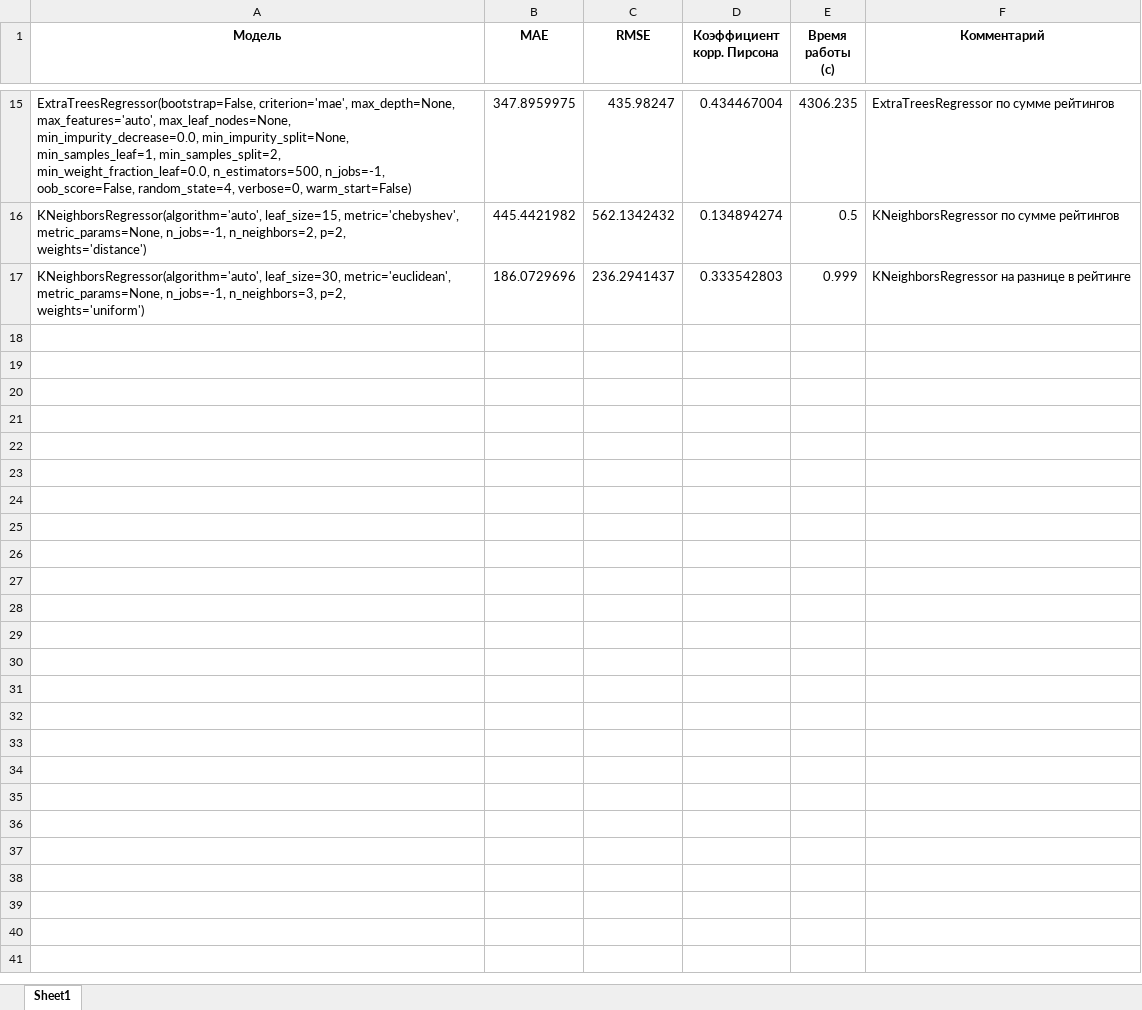
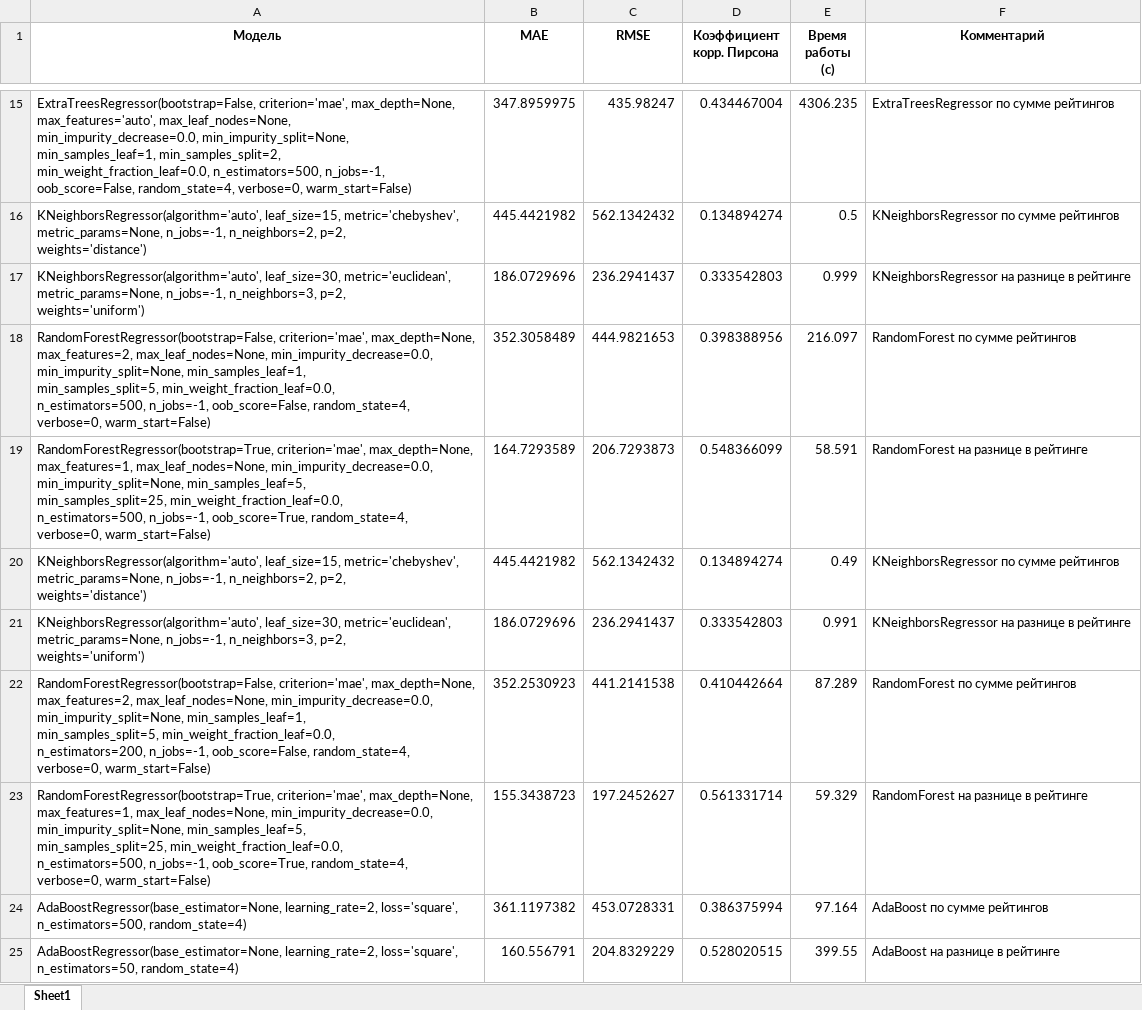
Before and after one commit to polinarod/PredictingRaitings, an Excel workbook: models/results.xlsx, sheet Sheet1, drawn as a sheet; only a part is shown, gaps mark what is left out; values as stored, in another font and other column widths than the file's, no borders; ↵ is a line break in a cell; the diff names each change by its address in the sheet, - before the commit and + after, or states it on an @@ line.

```diff
--- a/models/results.xlsx (sheet Sheet1)
+++ b/models/results.xlsx (sheet Sheet1)
+row 18: RandomForestRegressor(bootstrap=False, criterion='mae', max_depth=None, ↵ max_features=2, max_leaf_nodes=None, min_impurity_decrease=0.0, ↵ min_impurity_split=None, min_samples_leaf=1, ↵ min_samples_split=5, min_weight_fraction_leaf=0.0, ↵ n_estimators=500, n_jobs=-1, oob_score=False, random_state=4, ↵ verbose=0, warm_start=False) | 352.3058489 | 444.9821653 | 0.398388956 | 216.097 | RandomForest по сумме рейтингов
+row 19: RandomForestRegressor(bootstrap=True, criterion='mae', max_depth=None, ↵ max_features=1, max_leaf_nodes=None, min_impurity_decrease=0.0, ↵ min_impurity_split=None, min_samples_leaf=5, ↵ min_samples_split=25, min_weight_fraction_leaf=0.0, ↵ n_estimators=500, n_jobs=-1, oob_score=True, random_state=4, ↵ verbose=0, warm_start=False) | 164.7293589 | 206.7293873 | 0.548366099 | 58.591 | RandomForest на разнице в рейтинге
+row 20: KNeighborsRegressor(algorithm='auto', leaf_size=15, metric='chebyshev', ↵ metric_params=None, n_jobs=-1, n_neighbors=2, p=2, ↵ weights='distance') | 445.4421982 | 562.1342432 | 0.134894274 | 0.49 | KNeighborsRegressor по сумме рейтингов
+row 21: KNeighborsRegressor(algorithm='auto', leaf_size=30, metric='euclidean', ↵ metric_params=None, n_jobs=-1, n_neighbors=3, p=2, ↵ weights='uniform') | 186.0729696 | 236.2941437 | 0.333542803 | 0.991 | KNeighborsRegressor на разнице в рейтинге
+row 22: RandomForestRegressor(bootstrap=False, criterion='mae', max_depth=None, ↵ max_features=2, max_leaf_nodes=None, min_impurity_decrease=0.0, ↵ min_impurity_split=None, min_samples_leaf=1, ↵ min_samples_split=5, min_weight_fraction_leaf=0.0, ↵ n_estimators=200, n_jobs=-1, oob_score=False, random_state=4, ↵ verbose=0, warm_start=False) | 352.2530923 | 441.2141538 | 0.410442664 | 87.289 | RandomForest по сумме рейтингов
+row 23: RandomForestRegressor(bootstrap=True, criterion='mae', max_depth=None, ↵ max_features=1, max_leaf_nodes=None, min_impurity_decrease=0.0, ↵ min_impurity_split=None, min_samples_leaf=5, ↵ min_samples_split=25, min_weight_fraction_leaf=0.0, ↵ n_estimators=500, n_jobs=-1, oob_score=True, random_state=4, ↵ verbose=0, warm_start=False) | 155.3438723 | 197.2452627 | 0.561331714 | 59.329 | RandomForest на разнице в рейтинге
+row 24: AdaBoostRegressor(base_estimator=None, learning_rate=2, loss='square', ↵ n_estimators=500, random_state=4) | 361.1197382 | 453.0728331 | 0.386375994 | 97.164 | AdaBoost по сумме рейтингов
+row 25: AdaBoostRegressor(base_estimator=None, learning_rate=2, loss='square', ↵ n_estimators=50, random_state=4) | 160.556791 | 204.8329229 | 0.528020515 | 399.55 | AdaBoost на разнице в рейтинге
```
Also changed, not shown: 3 other files.
